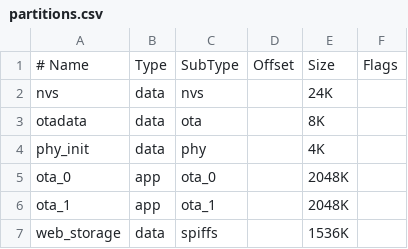
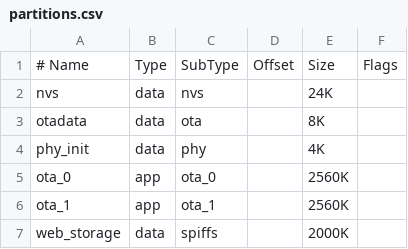
Before and after one commit to alice-trade/dali2mqtt, a CSV file: esp32c6/partitions.csv, drawn as a sheet.

```diff
--- a/esp32c6/partitions.csv
+++ b/esp32c6/partitions.csv
@@ -4,4 +4,4 @@ otadata,  data, ota,     ,        8K,
 phy_init, data, phy,     ,        4K,
-ota_0,    app,  ota_0,   ,        2048K,
-ota_1,    app,  ota_1,   ,        2048K,
-web_storage, data, spiffs, ,      1536K,
+ota_0,    app,  ota_0,   ,        2560K,
+ota_1,    app,  ota_1,   ,        2560K,
+web_storage, data, spiffs, ,      2000K,
```
Also changed, not shown: esp32s3/partitions.csv.
